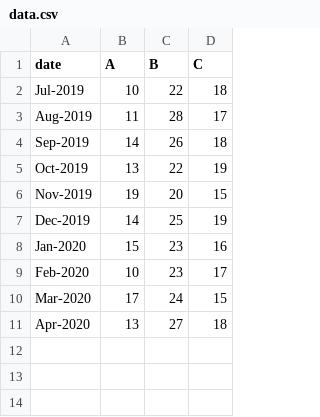
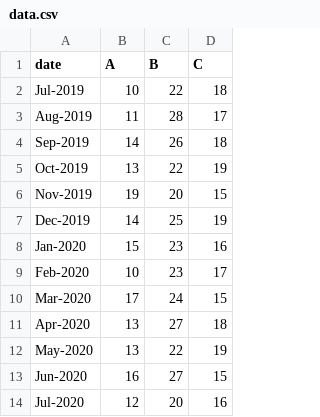
Before and after one commit to Mjdmhmdi/DV_5M_Tree_dataset, a CSV file: data.csv, drawn as a sheet; the diff names each change by its address in the sheet, - before the commit and + after, or states it on an @@ line.

Commit message:
Update data.csv

```diff
--- a/data.csv
+++ b/data.csv
+row 12: May-2020 | 13 | 22 | 19
+row 13: Jun-2020 | 16 | 27 | 15
+row 14: Jul-2020 | 12 | 20 | 16
```
